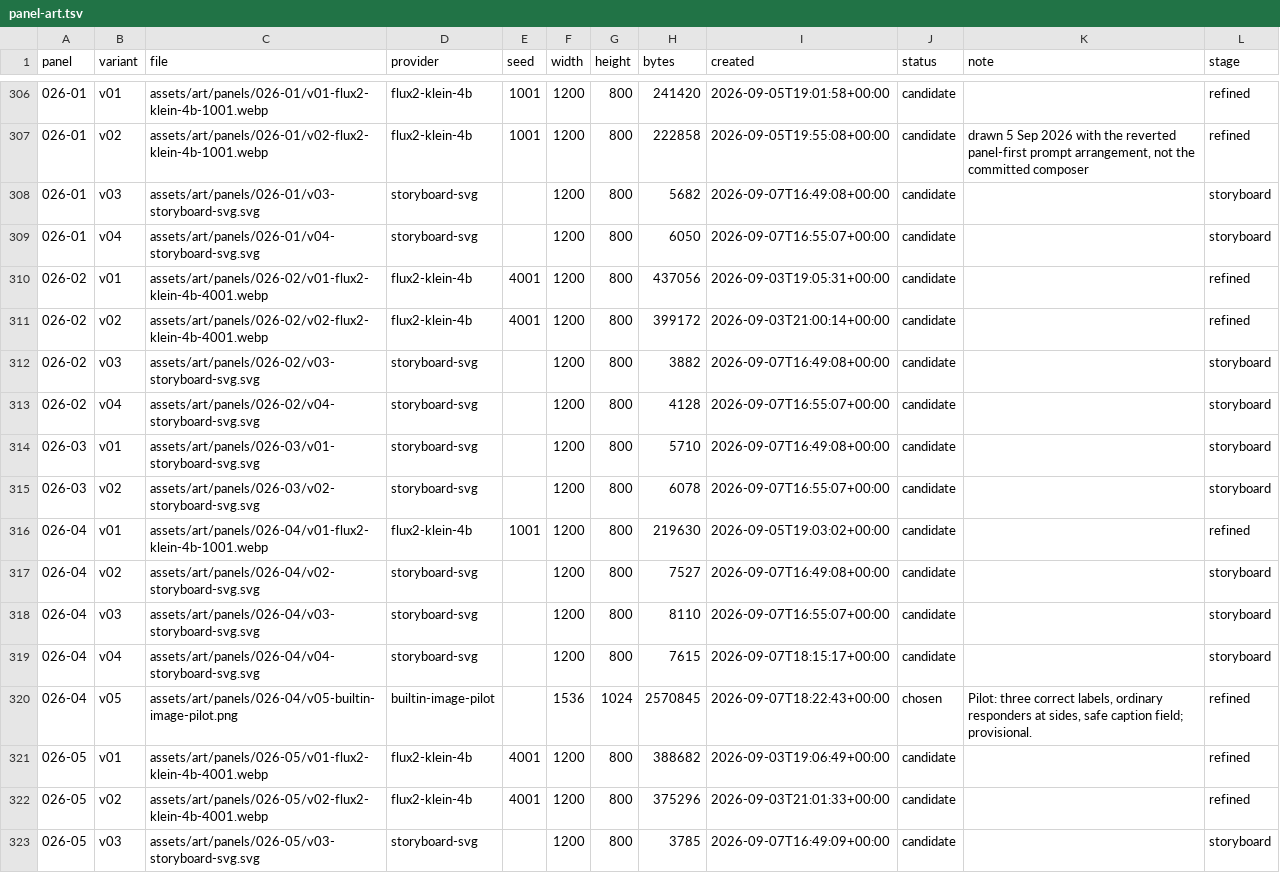
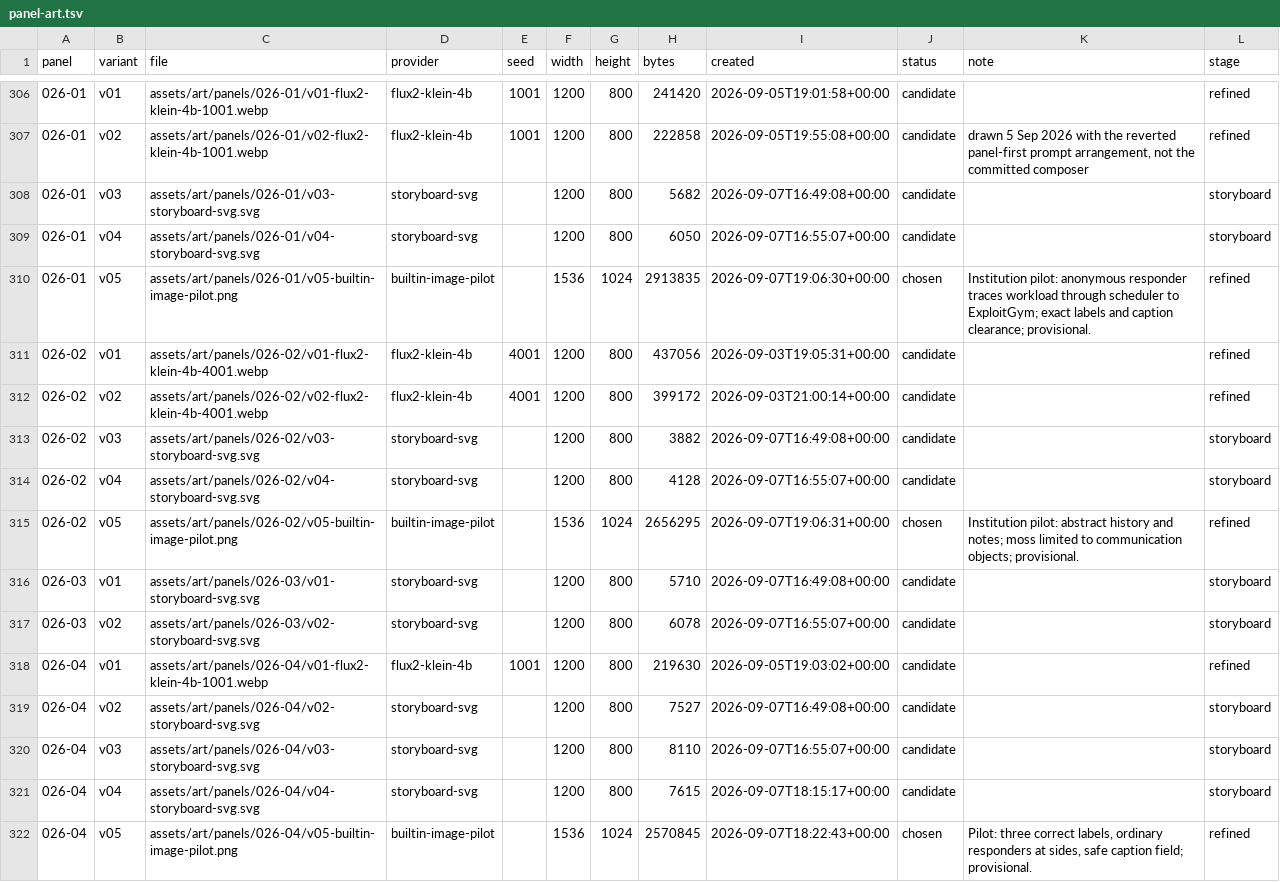
Before and after one commit to curtcox/zz-no-consumer, a TSV file: data/panel-art.tsv, drawn as a sheet; only a part is shown, gaps mark what is left out; the shorter side is filled out with more unchanged rows.

Commit message:
Extend institutional artwork pilot and rebuild reader

```diff
--- a/data/panel-art.tsv
+++ b/data/panel-art.tsv
@@ -309,2 +309,3 @@ panel	variant	file	provider	seed	width	height	bytes	created	status	note	stage
 026-01	v04	assets/art/panels/026-01/v04-storyboard-svg.svg	storyboard-svg		1200	800	6050	2026-09-07T16:55:07+00:00	candidate		storyboard
+026-01	v05	assets/art/panels/026-01/v05-builtin-image-pilot.png	builtin-image-pilot		1536	1024	2913835	2026-09-07T19:06:30+00:00	chosen	Institution pilot: anonymous responder traces workload through scheduler to ExploitGym; exact labels and caption clearance; provisional.	refined
 026-02	v01	assets/art/panels/026-02/v01-flux2-klein-4b-4001.webp	flux2-klein-4b	4001	1200	800	437056	2026-09-03T19:05:31+00:00	candidate		refined
@@ -313,2 +314,3 @@ panel	variant	file	provider	seed	width	height	bytes	created	status	note	stage
 026-02	v04	assets/art/panels/026-02/v04-storyboard-svg.svg	storyboard-svg		1200	800	4128	2026-09-07T16:55:07+00:00	candidate		storyboard
+026-02	v05	assets/art/panels/026-02/v05-builtin-image-pilot.png	builtin-image-pilot		1536	1024	2656295	2026-09-07T19:06:31+00:00	chosen	Institution pilot: abstract history and notes; moss limited to communication objects; provisional.	refined
 026-03	v01	assets/art/panels/026-03/v01-storyboard-svg.svg	storyboard-svg		1200	800	5710	2026-09-07T16:49:08+00:00	candidate		storyboard
```
Also changed, not shown: 14 other files.
